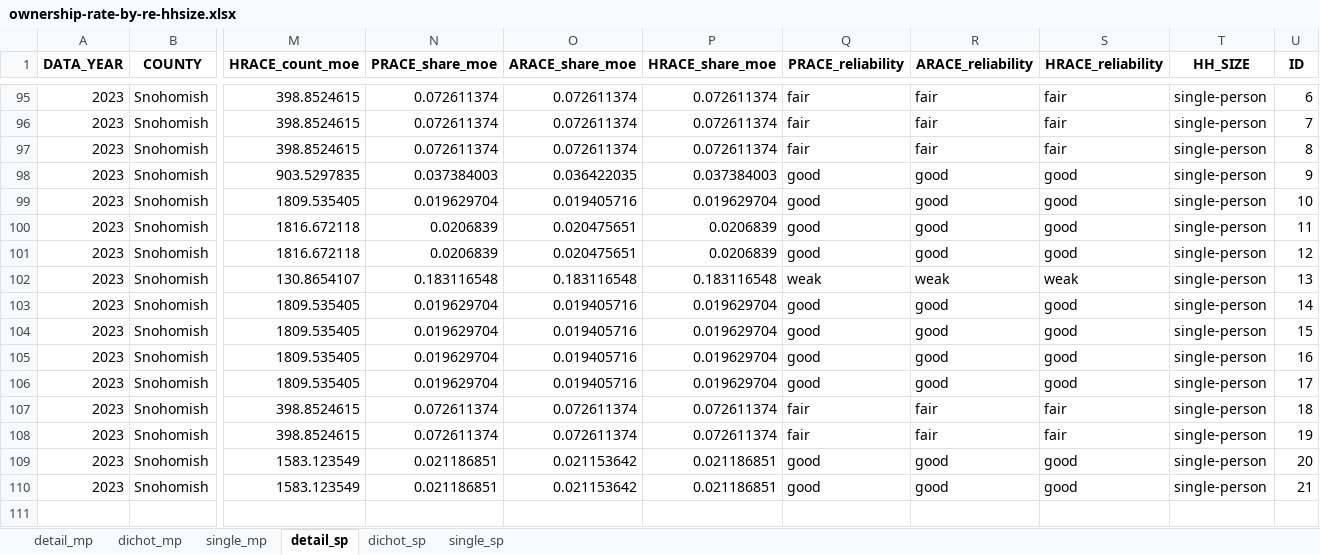
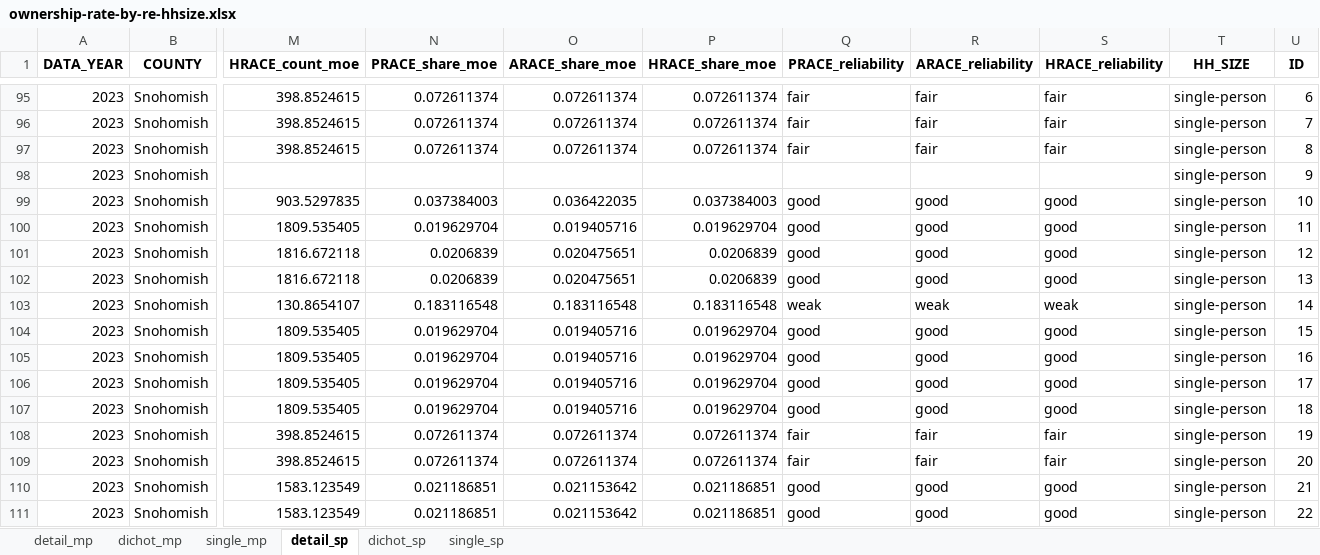
Before and after one commit to psrc/exploration-race-ethnicity, an Excel workbook: visuals/ownership-rate-by-re-hhsize.xlsx, sheet detail_sp, drawn as a sheet; only a part is shown, gaps mark what is left out; values as stored, in another font and other column widths than the file's, no borders; removed rows and columns are numbered as before the commit, all else as after; rows hold the shown columns only; the diff names each change by its address in the sheet, - before the commit and + after, or states it on an @@ line.

```diff
--- a/visuals/ownership-rate-by-re-hhsize.xlsx (sheet detail_sp)
+++ b/visuals/ownership-rate-by-re-hhsize.xlsx (sheet detail_sp)
+row 98: 2023 | Snohomish |  |  |  |  |  |  |  | single-person | 9
-U99 (ID): 9
+U99 (ID): 10
-U100 (ID): 10
+U100 (ID): 11
-row 100: 2023 | Snohomish | 1816.672118 | 0.0206839 | 0.020475651 | 0.0206839 | good | good | good | single-person | 11
+row 102: 2023 | Snohomish | 1816.672118 | 0.0206839 | 0.020475651 | 0.0206839 | good | good | good | single-person | 13
-U103 (ID): 13
+U103 (ID): 14
-row 103: 2023 | Snohomish | 1809.535405 | 0.019629704 | 0.019405716 | 0.019629704 | good | good | good | single-person | 14
-row 107: 2023 | Snohomish | 398.8524615 | 0.072611374 | 0.072611374 | 0.072611374 | fair | fair | fair | single-person | 18
+row 107: 2023 | Snohomish | 1809.535405 | 0.019629704 | 0.019405716 | 0.019629704 | good | good | good | single-person | 18
-row 109: 2023 | Snohomish | 1583.123549 | 0.021186851 | 0.021153642 | 0.021186851 | good | good | good | single-person | 20
+row 109: 2023 | Snohomish | 398.8524615 | 0.072611374 | 0.072611374 | 0.072611374 | fair | fair | fair | single-person | 20
+row 111: 2023 | Snohomish | 1583.123549 | 0.021186851 | 0.021153642 | 0.021186851 | good | good | good | single-person | 22
```
Also changed, not shown: sheet dichot_sp, sheet single_sp, ownership-rate-hhsize/data/ownership-rate-by-re-hhsize.xlsx, 2 other files.
